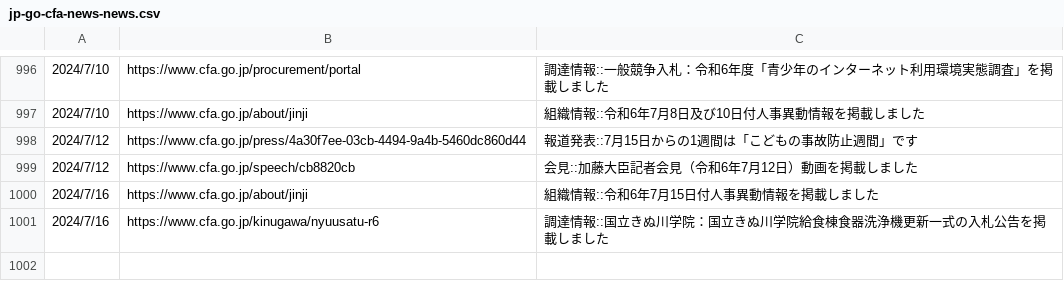
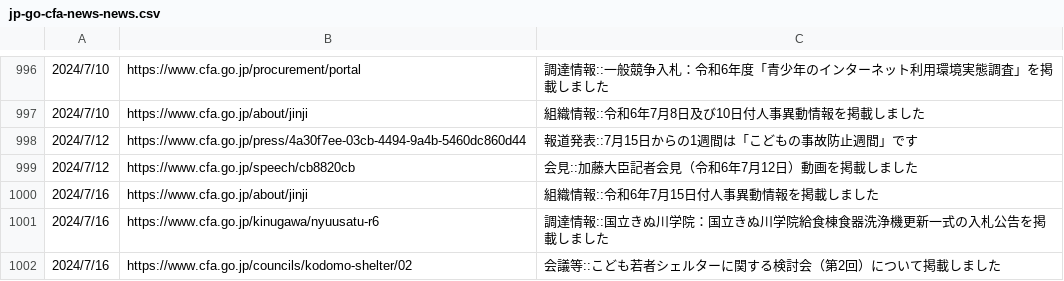
Before and after one commit to c-3lab/jp-go-digital-news, a CSV file: jp-go-cfa-news-news.csv, drawn as a sheet; only a part is shown, gaps mark what is left out.

```diff
--- a/jp-go-cfa-news-news.csv
+++ b/jp-go-cfa-news-news.csv
@@ -2054 +2054,5 @@
       ",https://www.cfa.go.jp/kinugawa/nyuusatu-r6,調達情報::国立きぬ川学院：国立きぬ川学院給食棟食器洗浄機更新一式の入札公告を掲載しました
+"
+            2024/7/16
+
+      ",https://www.cfa.go.jp/councils/kodomo-shelter/02,会議等::こども若者シェルターに関する検討会（第2回）について掲載しました
```
